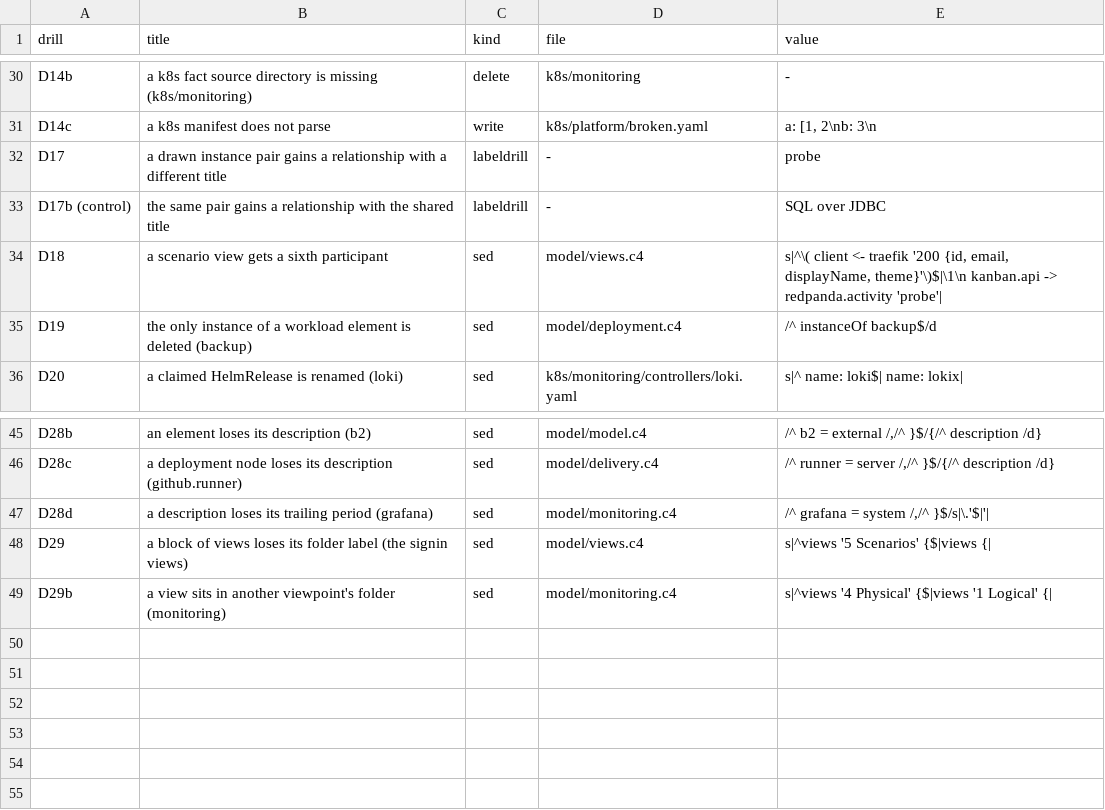
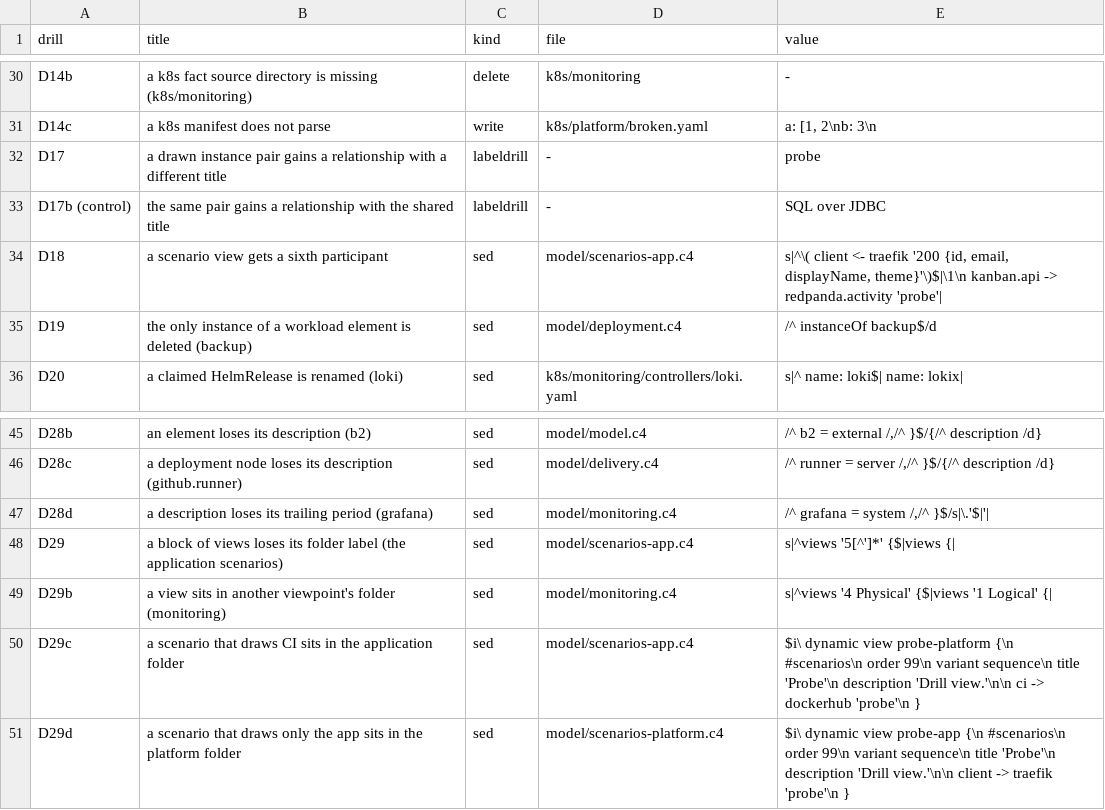
Before and after one commit to RudVlad473/task-orchestration-backend, a TSV file: docs/architecture/drills.tsv, drawn as a sheet; only a part is shown, gaps mark what is left out.

```diff
--- a/docs/architecture/drills.tsv
+++ b/docs/architecture/drills.tsv
@@ -33,3 +33,3 @@ D17	a drawn instance pair gains a relationship with a different title	labeldrill
 D17b (control)	the same pair gains a relationship with the shared title	labeldrill	-	SQL over JDBC
-D18	a scenario view gets a sixth participant	sed	model/views.c4	s|^\(    client <- traefik '200 {id, email, displayName, theme}'\)$|\1\n    kanban.api -> redpanda.activity 'probe'|
+D18	a scenario view gets a sixth participant	sed	model/scenarios-app.c4	s|^\(    client <- traefik '200 {id, email, displayName, theme}'\)$|\1\n    kanban.api -> redpanda.activity 'probe'|
 D19	the only instance of a workload element is deleted (backup)	sed	model/deployment.c4	/^        instanceOf backup$/d
@@ -47,3 +47,5 @@ D28c	a deployment node loses its description (github.runner)	sed	model/delivery.
 D28d	a description loses its trailing period (grafana)	sed	model/monitoring.c4	/^  grafana = system /,/^  }$/s|\.'$|'|
-D29	a block of views loses its folder label (the signin views)	sed	model/views.c4	s|^views '5 Scenarios' {$|views {|
+D29	a block of views loses its folder label (the application scenarios)	sed	model/scenarios-app.c4	s|^views '5[^']*' {$|views {|
 D29b	a view sits in another viewpoint's folder (monitoring)	sed	model/monitoring.c4	s|^views '4 Physical' {$|views '1 Logical' {|
+D29c	a scenario that draws CI sits in the application folder	sed	model/scenarios-app.c4	$i\  dynamic view probe-platform {\n    #scenarios\n    order 99\n    variant sequence\n    title 'Probe'\n    description 'Drill view.'\n\n    ci -> dockerhub 'probe'\n  }
+D29d	a scenario that draws only the app sits in the platform folder	sed	model/scenarios-platform.c4	$i\  dynamic view probe-app {\n    #scenarios\n    order 99\n    variant sequence\n    title 'Probe'\n    description 'Drill view.'\n\n    client -> traefik 'probe'\n  }
```
Also changed, not shown: 9 other files.
